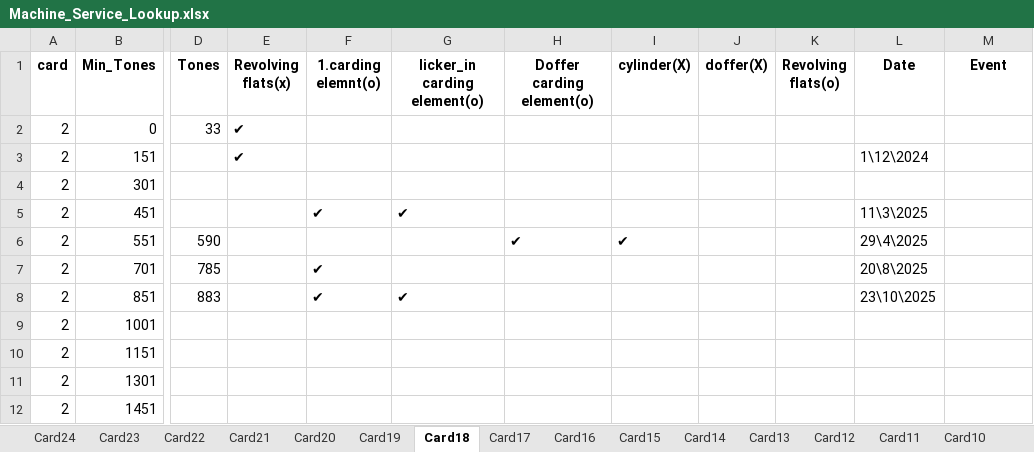
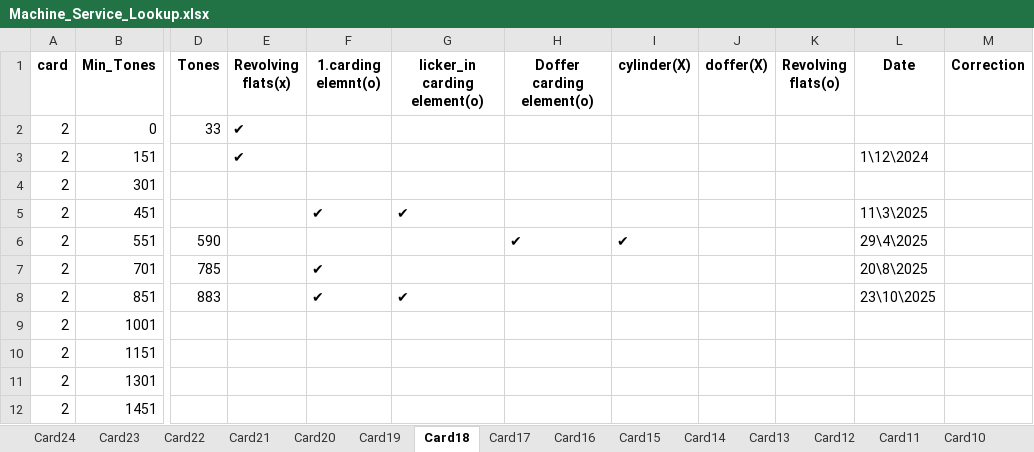
Before and after one commit to mahmedabdallh123/input-data, an Excel workbook: Machine_Service_Lookup.xlsx, sheet Card18, drawn as a sheet; only a part is shown, gaps mark what is left out; values as stored, in another font and other column widths than the file's, no borders; the diff names each change by its address in the sheet, - before the commit and + after, or states it on an @@ line.

Commit message:
Add new column 'Correction' to Card18

```diff
--- a/Machine_Service_Lookup.xlsx (sheet Card18)
+++ b/Machine_Service_Lookup.xlsx (sheet Card18)
-M1: Event
+M1: Correction
```
